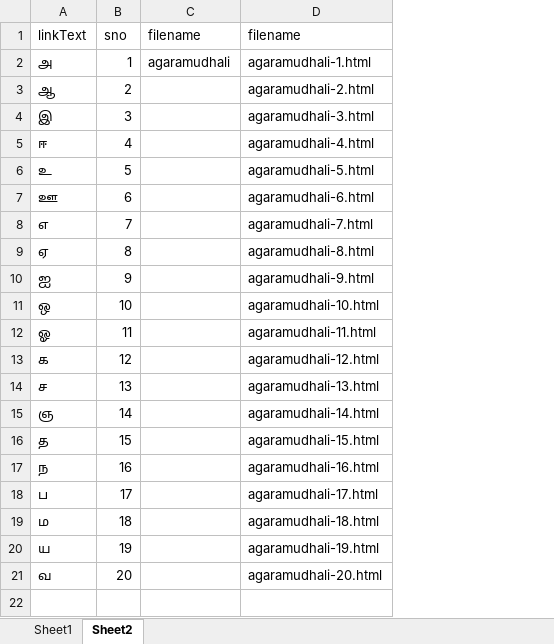
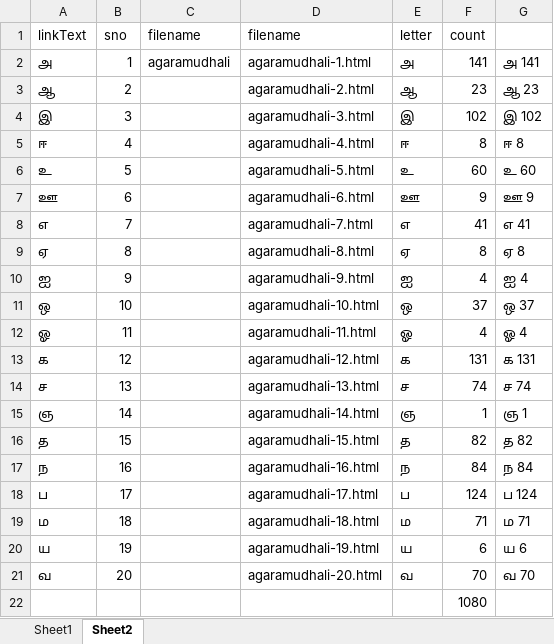
Before and after one commit to teamdailypractice/pdf-split-combine-app, an Excel workbook: data-in/agara-mudhali-home-settings.xlsx, sheet Sheet2, drawn as a sheet; values as stored, in another font and other column widths than the file's, no borders; the diff names each change by its address in the sheet, - before the commit and + after, or states it on an @@ line.

Commit message:
xlsx data to json generation

```diff
--- a/data-in/agara-mudhali-home-settings.xlsx (sheet Sheet2)
+++ b/data-in/agara-mudhali-home-settings.xlsx (sheet Sheet2)
+column E (letter), rows 2-21: அ | ஆ | இ | ஈ | உ | ஊ | எ | ஏ | ஐ | ஒ | ஓ | க | ச | ஞ | த | ந | ப | ம | ய | வ
+column F (count), rows 2-21: 141 | 23 | 102 | 8 | 60 | 9 | 41 | 8 | 4 | 37 | 4 | 131 | 74 | 1 | 82 | 84 | 124 | 71 | 6 | 70
+column G, rows 2-21: அ 141 | ஆ 23 | இ 102 | ஈ 8 | உ 60 | ஊ 9 | எ 41 | ஏ 8 | ஐ 4 | ஒ 37 | ஓ 4 | க 131 | ச 74 | ஞ 1 | த 82 | ந 84 | ப 124 | ம 71 | ய 6 | வ 70
+row 22:  |  |  |  |  | 1080
```
Also changed, not shown: sheet Sheet1.
